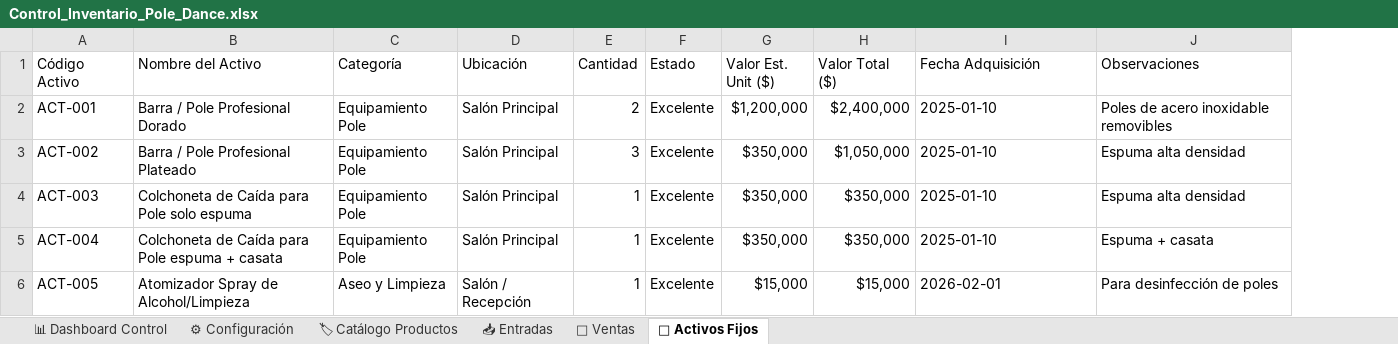
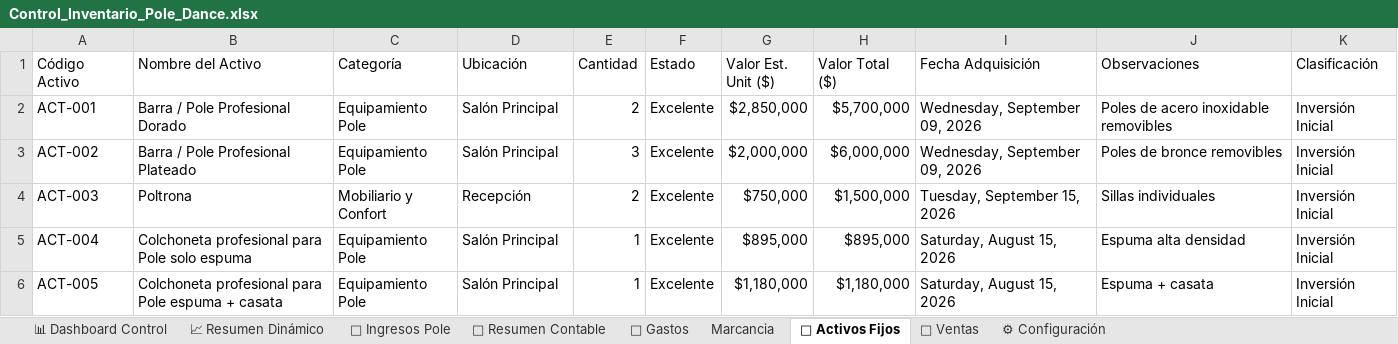
Before and after one commit to WinbergaitanH/inventario-pole-dance, an Excel workbook: Control_Inventario_Pole_Dance.xlsx, sheet 🏢 Activos Fijos, drawn as a sheet; only a part is shown; values as stored, in another font and other column widths than the file's, no cell formats; the diff covers the shown part only; the diff names each change by its address in the sheet, - before the commit and + after, or states it on an @@ line.

```diff
--- a/Control_Inventario_Pole_Dance.xlsx (sheet 🏢 Activos Fijos)
+++ b/Control_Inventario_Pole_Dance.xlsx (sheet 🏢 Activos Fijos)
-sheet tab: 🏷 Catálogo Productos
+sheet tab: 🤸 Ingresos Pole
-sheet tab: 📥 Entradas
+sheet tab: 📑 Resumen Contable
+sheet tab: 📈 Resumen Dinámico
+sheet tab: 💸 Gastos
+sheet tab: Marcancia
@@ sheet tab order changed: 📊 Dashboard Control | 📈 Resumen Dinámico | 🤸 Ingresos Pole | 📑 Resumen Contable | 💸 Gastos | Marcancia | 🏢 Activos Fijos | 🛒 Ventas | ⚙ Configuración @@
+column K (Clasificación), rows 2-6: all Inversión Inicial
-G2 (Valor Est. Unit ($)): $1,200,000
+G2 (Valor Est. Unit ($)): $2,850,000
-H2 (Valor Total ($)): $2,400,000
+H2 (Valor Total ($)): $5,700,000
-I2:I3 (Fecha Adquisición): 2025-01-10
+I2:I3 (Fecha Adquisición): Wednesday, September 09, 2026
-G3 (Valor Est. Unit ($)): $350,000
+G3 (Valor Est. Unit ($)): $2,000,000
-H3 (Valor Total ($)): $1,050,000
+H3 (Valor Total ($)): $6,000,000
-J3 (Observaciones): Espuma alta densidad
+J3 (Observaciones): Poles de bronce removibles
-B4 (Nombre del Activo): Colchoneta de Caída para Pole solo espuma
+B4 (Nombre del Activo): Poltrona
-C4 (Categoría): Equipamiento Pole
+C4 (Categoría): Mobiliario y Confort
-D4 (Ubicación): Salón Principal
+D4 (Ubicación): Recepción
-E4 (Cantidad): 1
+E4 (Cantidad): 2
-G4 (Valor Est. Unit ($)): $350,000
+G4 (Valor Est. Unit ($)): $750,000
-H4 (Valor Total ($)): $350,000
+H4 (Valor Total ($)): $1,500,000
-I4 (Fecha Adquisición): 2025-01-10
+I4 (Fecha Adquisición): Tuesday, September 15, 2026
-J4 (Observaciones): Espuma alta densidad
+J4 (Observaciones): Sillas individuales
-B5 (Nombre del Activo): Colchoneta de Caída para Pole espuma + casata
+B5 (Nombre del Activo): Colchoneta profesional para Pole solo espuma
-G5 (Valor Est. Unit ($)): $350,000
+G5 (Valor Est. Unit ($)): $895,000
-H5 (Valor Total ($)): $350,000
+H5 (Valor Total ($)): $895,000
-I5 (Fecha Adquisición): 2025-01-10
+I5 (Fecha Adquisición): Saturday, August 15, 2026
-J5 (Observaciones): Espuma + casata
+J5 (Observaciones): Espuma alta densidad
-B6 (Nombre del Activo): Atomizador Spray de Alcohol/Limpieza
+B6 (Nombre del Activo): Colchoneta profesional para Pole espuma + casata
-C6 (Categoría): Aseo y Limpieza
+C6 (Categoría): Equipamiento Pole
-D6 (Ubicación): Salón / Recepción
+D6 (Ubicación): Salón Principal
-G6 (Valor Est. Unit ($)): $15,000
+G6 (Valor Est. Unit ($)): $1,180,000
-H6 (Valor Total ($)): $15,000
+H6 (Valor Total ($)): $1,180,000
-I6 (Fecha Adquisición): 2026-02-01
+I6 (Fecha Adquisición): Saturday, August 15, 2026
-J6 (Observaciones): Para desinfección de poles
+J6 (Observaciones): Espuma + casata
```
Also changed, not shown: 37 added rows and 47 edited cells elsewhere in this sheet, sheet 🤸 Ingresos Pole, sheet ⚙ Configuración, sheet 🛒 Ventas, sheet 📑 Resumen Contable, sheet 📊 Dashboard Control, cell formats, formulas that keep their value, charts or pictures, 1 other file.
